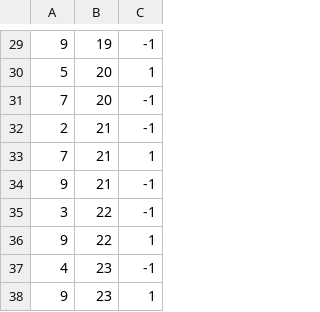
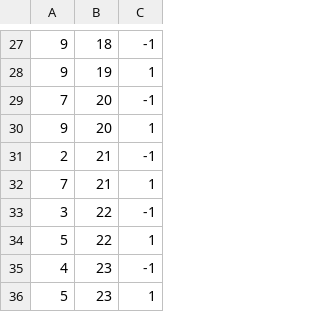
Before and after one commit to ManuelAlejandroMartinezFlores/LinearGraph-NormalTree, a CSV file: assets/test17_eqs.csv, drawn as a sheet; only a part is shown, gaps mark what is left out; the diff covers the shown part only.

```diff
--- a/assets/test17_eqs.csv
+++ b/assets/test17_eqs.csv
@@ -29,10 +27,10 @@
-9,19,-1
-5,20,1
+9,18,-1
+9,19,1
 7,20,-1
+9,20,1
 2,21,-1
 7,21,1
-9,21,-1
 3,22,-1
-9,22,1
+5,22,1
 4,23,-1
-9,23,1
+5,23,1
```
Also changed, not shown: 3 added rows, 5 removed rows and 12 edited cells elsewhere in this file, assets/test17_reduced.csv, 18 other files.
